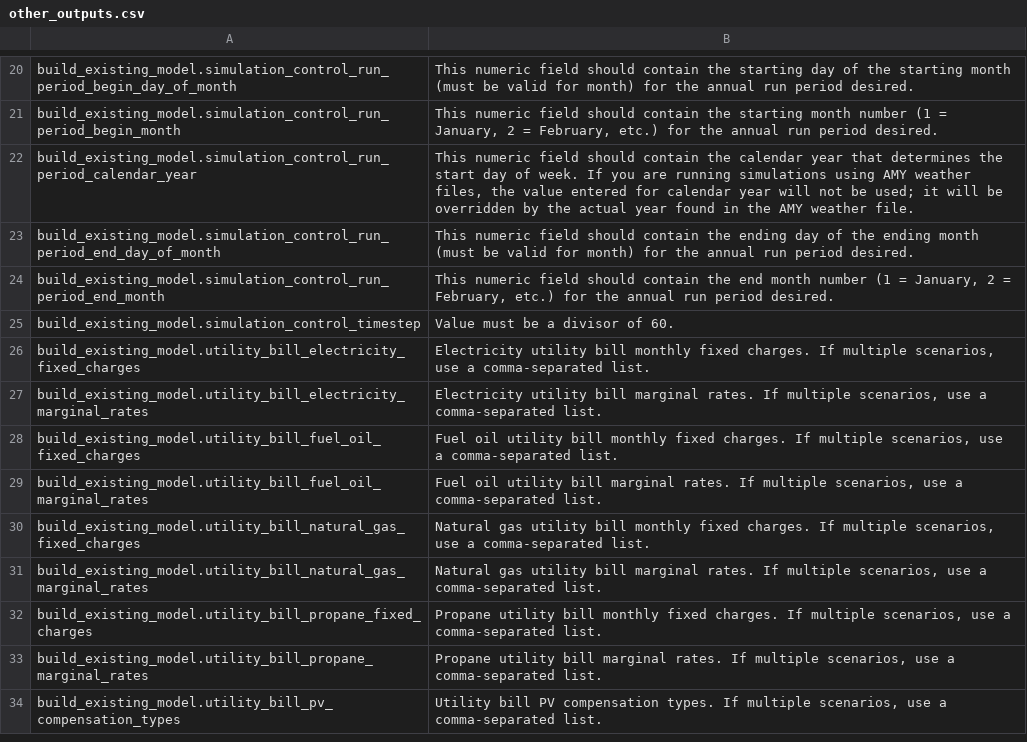
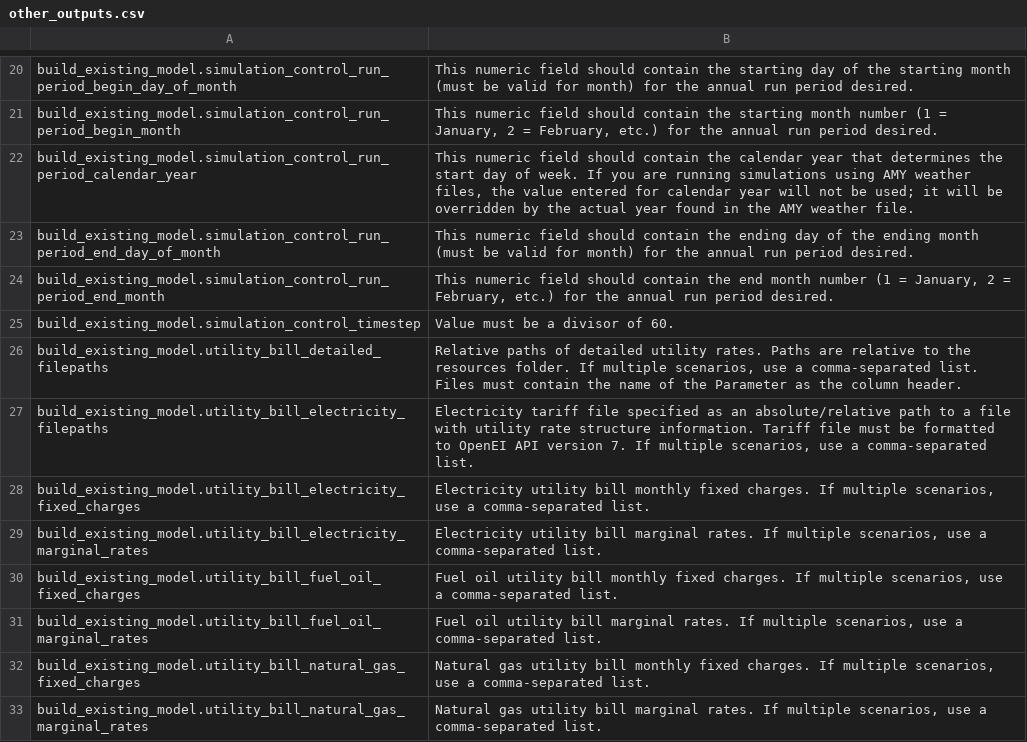
Before and after one commit to NREL/resstock, a CSV file: docs/read_the_docs/source/workflow_outputs/csv_tables/other_outputs.csv, drawn as a sheet; only a part is shown, gaps mark what is left out; the shorter side is filled out with more unchanged rows.

```diff
--- a/docs/read_the_docs/source/workflow_outputs/csv_tables/other_outputs.csv
+++ b/docs/read_the_docs/source/workflow_outputs/csv_tables/other_outputs.csv
@@ -25,2 +25,4 @@ build_existing_model.simulation_control_run_period_end_month,"This numeric field
 build_existing_model.simulation_control_timestep,Value must be a divisor of 60.
+build_existing_model.utility_bill_detailed_filepaths,"Relative paths of detailed utility rates. Paths are relative to the resources folder. If multiple scenarios, use a comma-separated list. Files must contain the name of the Parameter as the column header."
+build_existing_model.utility_bill_electricity_filepaths,"Electricity tariff file specified as an absolute/relative path to a file with utility rate structure information. Tariff file must be formatted to OpenEI API version 7. If multiple scenarios, use a comma-separated list."
 build_existing_model.utility_bill_electricity_fixed_charges,"Electricity utility bill monthly fixed charges. If multiple scenarios, use a comma-separated list."
```
Also changed, not shown: 3 other files.
